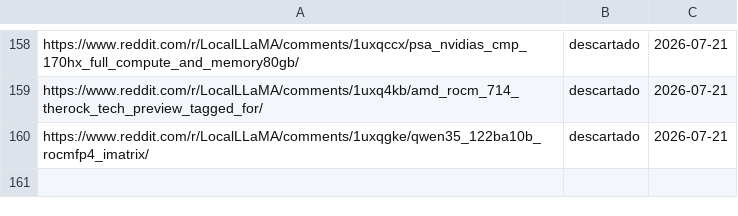
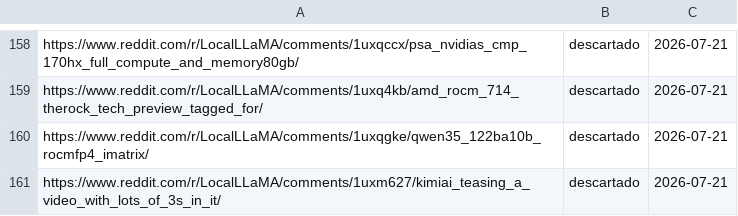
Before and after one commit to proyectotestbuk/radar-ia, a TSV file: docs/estado.tsv, drawn as a sheet; only a part is shown, gaps mark what is left out; the diff names each change by its address in the sheet, - before the commit and + after, or states it on an @@ line.

Commit message:
estado: 2026-07-21 10:32

```diff
--- a/docs/estado.tsv
+++ b/docs/estado.tsv
+row 161: https://www.reddit.com/r/LocalLLaMA/comments/1uxm627/kimiai_teasing_a_video_with_lots_of_3s_in_it/ | descartado | 2026-07-21
```
